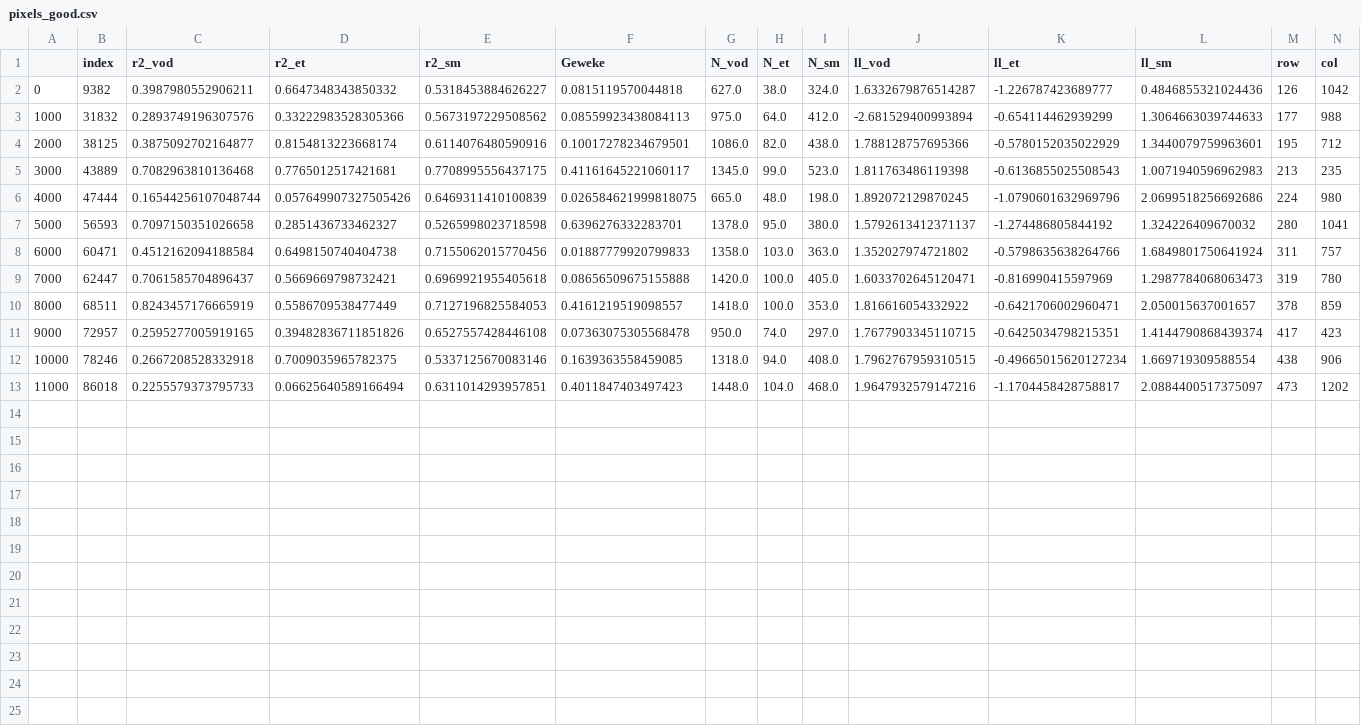
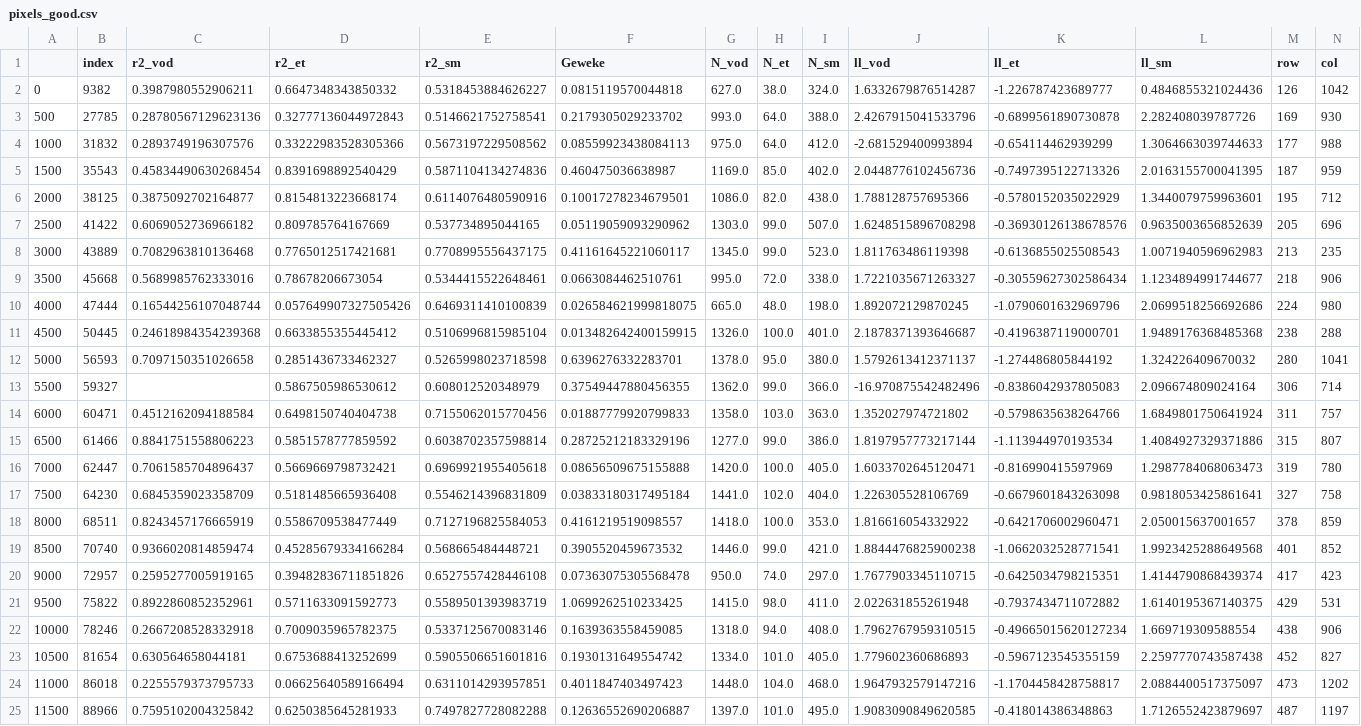
Before and after one commit to YanlanLiu/VOD_hydraulics, a CSV file: GLOBAL/pixels_good.csv, drawn as a sheet; only a part is shown; rows hold the shown columns only; the diff names each change by its address in the sheet, - before the commit and + after, or states it on an @@ line.

Commit message:
updated pixels_good

```diff
--- a/GLOBAL/pixels_good.csv
+++ b/GLOBAL/pixels_good.csv
+row 3: 500 | 27785 | 0.28780567129623136 | 0.32777136044972843 | 0.5146621752758541 | 0.2179305029233702 | 993.0 | 64.0 | 388.0 | 2.4267915041533796 | -0.6899561890730878 | 2.282408039787726 | 169 | 930
+row 5: 1500 | 35543 | 0.45834490630268454 | 0.8391698892540429 | 0.5871104134274836 | 0.460475036638987 | 1169.0 | 85.0 | 402.0 | 2.0448776102456736 | -0.7497395122713326 | 2.0163155700041395 | 187 | 959
+row 7: 2500 | 41422 | 0.6069052736966182 | 0.809785764167669 | 0.537734895044165 | 0.05119059093290962 | 1303.0 | 99.0 | 507.0 | 1.6248515896708298 | -0.36930126138678576 | 0.9635003656852639 | 205 | 696
+row 9: 3500 | 45668 | 0.5689985762333016 | 0.78678206673054 | 0.5344415522648461 | 0.0663084462510761 | 995.0 | 72.0 | 338.0 | 1.7221035671263327 | -0.30559627302586434 | 1.1234894991744677 | 218 | 906
+row 11: 4500 | 50445 | 0.24618984354239368 | 0.6633855355445412 | 0.5106996815985104 | 0.013482642400159915 | 1326.0 | 100.0 | 401.0 | 2.1878371393646687 | -0.4196387119000701 | 1.9489176368485368 | 238 | 288
+row 13: 5500 | 59327 |  | 0.5867505986530612 | 0.608012520348979 | 0.37549447880456355 | 1362.0 | 99.0 | 366.0 | -16.970875542482496 | -0.8386042937805083 | 2.096674809024164 | 306 | 714
+row 15: 6500 | 61466 | 0.8841751558806223 | 0.5851578777859592 | 0.6038702357598814 | 0.28725212183329196 | 1277.0 | 99.0 | 386.0 | 1.8197957773217144 | -1.113944970193534 | 1.4084927329371886 | 315 | 807
+row 17: 7500 | 64230 | 0.6845359023358709 | 0.5181485665936408 | 0.5546214396831809 | 0.03833180317495184 | 1441.0 | 102.0 | 404.0 | 1.226305528106769 | -0.6679601843263098 | 0.9818053425861641 | 327 | 758
+row 19: 8500 | 70740 | 0.9366020814859474 | 0.45285679334166284 | 0.568665484448721 | 0.3905520459673532 | 1446.0 | 99.0 | 421.0 | 1.8844476825900238 | -1.0662032528771541 | 1.9923425288649568 | 401 | 852
+row 21: 9500 | 75822 | 0.8922860852352961 | 0.5711633091592773 | 0.5589501393983719 | 1.0699262510233425 | 1415.0 | 98.0 | 411.0 | 2.022631855261948 | -0.7937434711072882 | 1.6140195367140375 | 429 | 531
+row 23: 10500 | 81654 | 0.630564658044181 | 0.6753688413252699 | 0.5905506651601816 | 0.1930131649554742 | 1334.0 | 101.0 | 405.0 | 1.779602360686893 | -0.5967123545355159 | 2.2597770743587438 | 452 | 827
+row 25: 11500 | 88966 | 0.7595102004325842 | 0.6250385645281933 | 0.7497827728082288 | 0.12636552690206887 | 1397.0 | 101.0 | 495.0 | 1.9083090849620585 | -0.418014386348863 | 1.7126552423879697 | 487 | 1197
```
Also changed, not shown: 2 other files.
